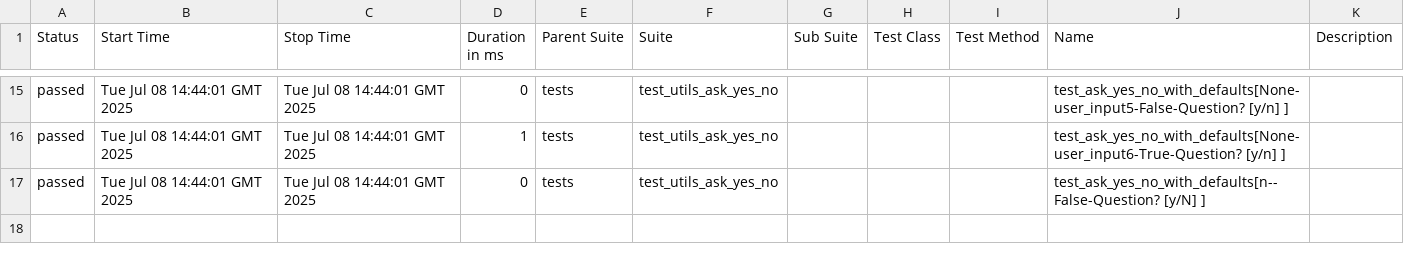
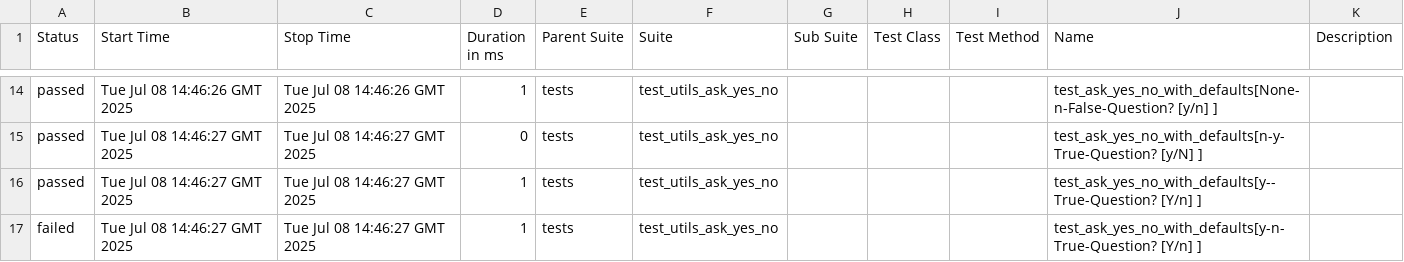
Before and after one commit to Yaspsi/pytest-report-render, a CSV file: data/suites.csv, drawn as a sheet; only a part is shown, gaps mark what is left out; the diff covers the shown part only.

```diff
--- a/data/suites.csv
+++ b/data/suites.csv
@@ -15,3 +14,4 @@
-"passed","Tue Jul 08 14:44:01 GMT 2025","Tue Jul 08 14:44:01 GMT 2025","0","tests","test_utils_ask_yes_no","","","","test_ask_yes_no_with_defaults[None-user_input5-False-Question? [y/n] ]",""
-"passed","Tue Jul 08 14:44:01 GMT 2025","Tue Jul 08 14:44:01 GMT 2025","1","tests","test_utils_ask_yes_no","","","","test_ask_yes_no_with_defaults[None-user_input6-True-Question? [y/n] ]",""
-"passed","Tue Jul 08 14:44:01 GMT 2025","Tue Jul 08 14:44:01 GMT 2025","0","tests","test_utils_ask_yes_no","","","","test_ask_yes_no_with_defaults[n--False-Question? [y/N] ]",""
+"passed","Tue Jul 08 14:46:26 GMT 2025","Tue Jul 08 14:46:26 GMT 2025","1","tests","test_utils_ask_yes_no","","","","test_ask_yes_no_with_defaults[None-n-False-Question? [y/n] ]",""
+"passed","Tue Jul 08 14:46:27 GMT 2025","Tue Jul 08 14:46:27 GMT 2025","0","tests","test_utils_ask_yes_no","","","","test_ask_yes_no_with_defaults[n-y-True-Question? [y/N] ]",""
+"passed","Tue Jul 08 14:46:27 GMT 2025","Tue Jul 08 14:46:27 GMT 2025","1","tests","test_utils_ask_yes_no","","","","test_ask_yes_no_with_defaults[y--True-Question? [Y/n] ]",""
+"failed","Tue Jul 08 14:46:27 GMT 2025","Tue Jul 08 14:46:27 GMT 2025","1","tests","test_utils_ask_yes_no","","","","test_ask_yes_no_with_defaults[y-n-True-Question? [Y/n] ]",""
```
Also changed, not shown: 1 removed row and 40 edited cells elsewhere in this file, 51 other files.
